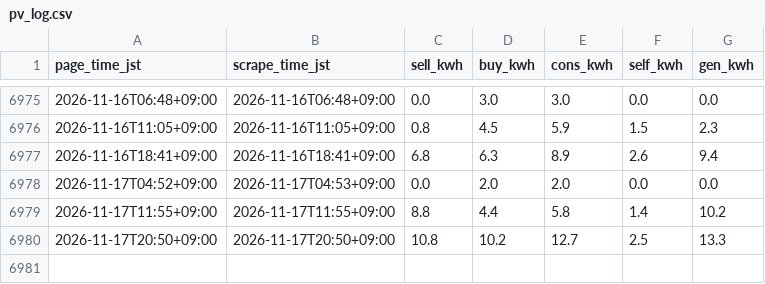
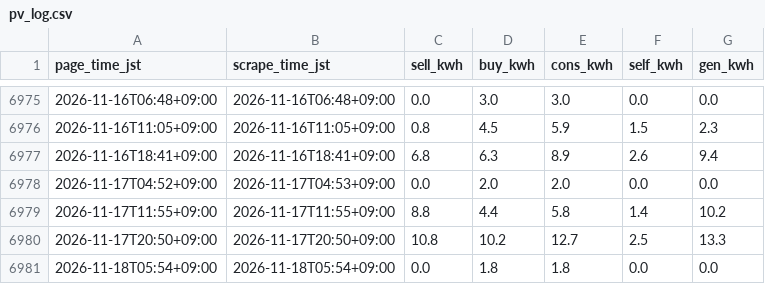
Before and after one commit to py3/solar-logger-7b29, a CSV file: docs/data/pv_log.csv, drawn as a sheet; only a part is shown, gaps mark what is left out; the diff names each change by its address in the sheet, - before the commit and + after, or states it on an @@ line.

```diff
--- a/docs/data/pv_log.csv
+++ b/docs/data/pv_log.csv
+row 6981: 2026-11-18T05:54+09:00 | 2026-11-18T05:54+09:00 | 0.0 | 1.8 | 1.8 | 0.0 | 0.0
```
Also changed, not shown: 1 other file.
